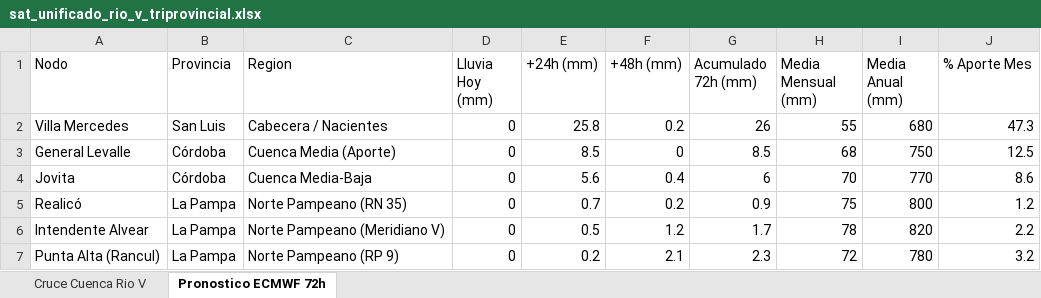
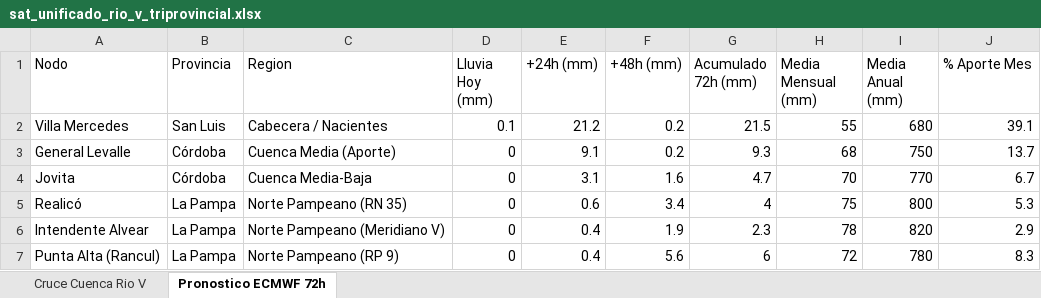
Before and after one commit to contactoiarrd-crypto/sat-cuenca-rio-v, an Excel workbook: sat_unificado_rio_v_triprovincial.xlsx, sheet Pronostico ECMWF 72h, drawn as a sheet; values as stored, in another font and other column widths than the file's, no borders; the diff names each change by its address in the sheet, - before the commit and + after, or states it on an @@ line.

```diff
--- a/sat_unificado_rio_v_triprovincial.xlsx (sheet Pronostico ECMWF 72h)
+++ b/sat_unificado_rio_v_triprovincial.xlsx (sheet Pronostico ECMWF 72h)
-D2 (Lluvia Hoy (mm)): 0
+D2 (Lluvia Hoy (mm)): 0.1
-E2 (+24h (mm)): 25.8
+E2 (+24h (mm)): 21.2
-G2 (Acumulado 72h (mm)): 26
+G2 (Acumulado 72h (mm)): 21.5
-J2 (% Aporte Mes): 47.3
+J2 (% Aporte Mes): 39.1
-E3 (+24h (mm)): 8.5
+E3 (+24h (mm)): 9.1
-F3 (+48h (mm)): 0
+F3 (+48h (mm)): 0.2
-G3 (Acumulado 72h (mm)): 8.5
+G3 (Acumulado 72h (mm)): 9.3
-J3 (% Aporte Mes): 12.5
+J3 (% Aporte Mes): 13.7
-E4 (+24h (mm)): 5.6
+E4 (+24h (mm)): 3.1
-F4 (+48h (mm)): 0.4
+F4 (+48h (mm)): 1.6
-G4 (Acumulado 72h (mm)): 6
+G4 (Acumulado 72h (mm)): 4.7
-J4 (% Aporte Mes): 8.6
+J4 (% Aporte Mes): 6.7
-E5 (+24h (mm)): 0.7
+E5 (+24h (mm)): 0.6
-F5 (+48h (mm)): 0.2
+F5 (+48h (mm)): 3.4
-G5 (Acumulado 72h (mm)): 0.9
+G5 (Acumulado 72h (mm)): 4
-J5 (% Aporte Mes): 1.2
+J5 (% Aporte Mes): 5.3
-E6 (+24h (mm)): 0.5
+E6 (+24h (mm)): 0.4
-F6 (+48h (mm)): 1.2
+F6 (+48h (mm)): 1.9
-G6 (Acumulado 72h (mm)): 1.7
+G6 (Acumulado 72h (mm)): 2.3
-J6 (% Aporte Mes): 2.2
+J6 (% Aporte Mes): 2.9
-E7 (+24h (mm)): 0.2
+E7 (+24h (mm)): 0.4
-F7 (+48h (mm)): 2.1
+F7 (+48h (mm)): 5.6
-G7 (Acumulado 72h (mm)): 2.3
+G7 (Acumulado 72h (mm)): 6
-J7 (% Aporte Mes): 3.2
+J7 (% Aporte Mes): 8.3
```
Also changed, not shown: sheet Cruce Cuenca Rio V, 2 other files.
